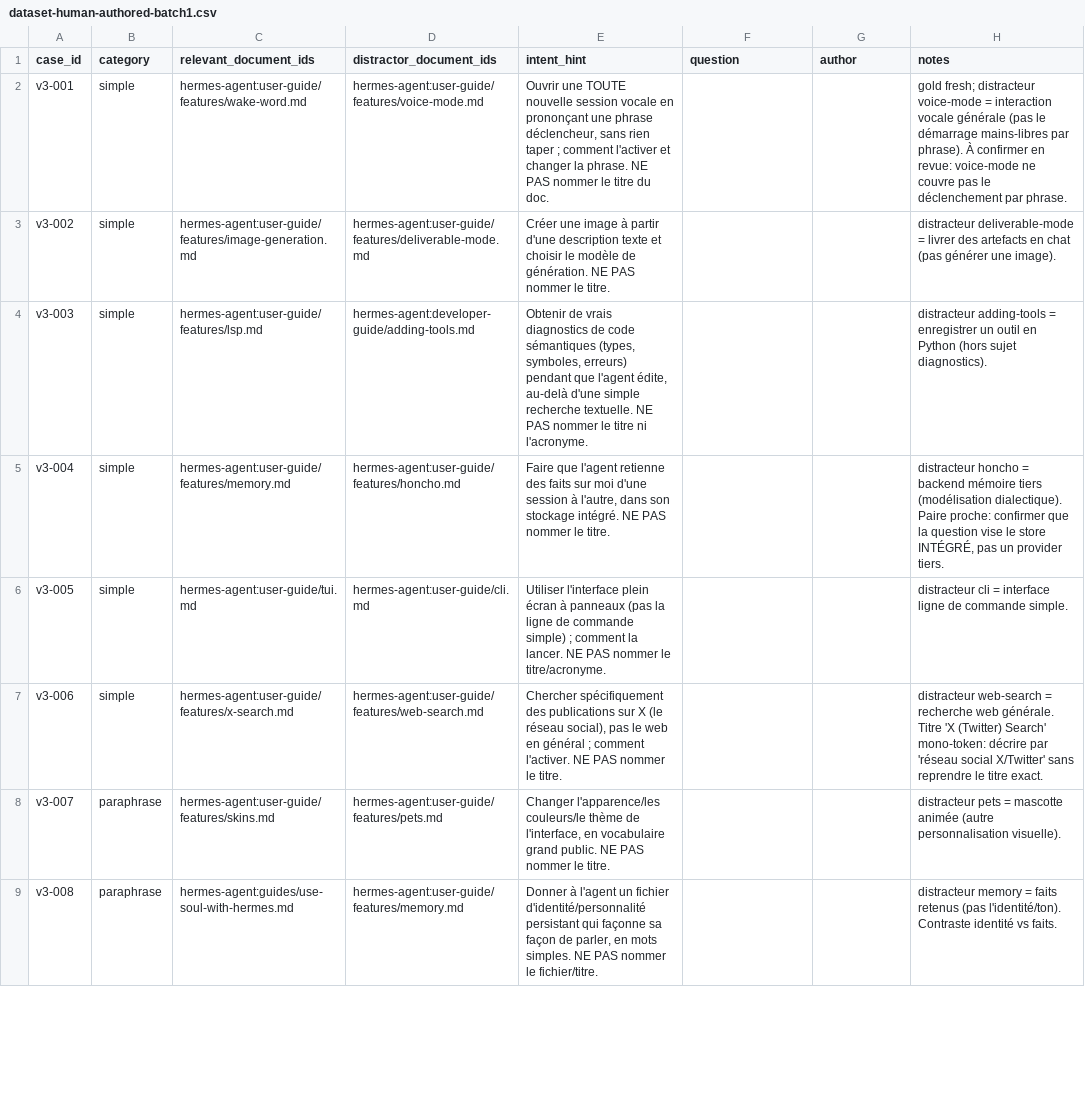
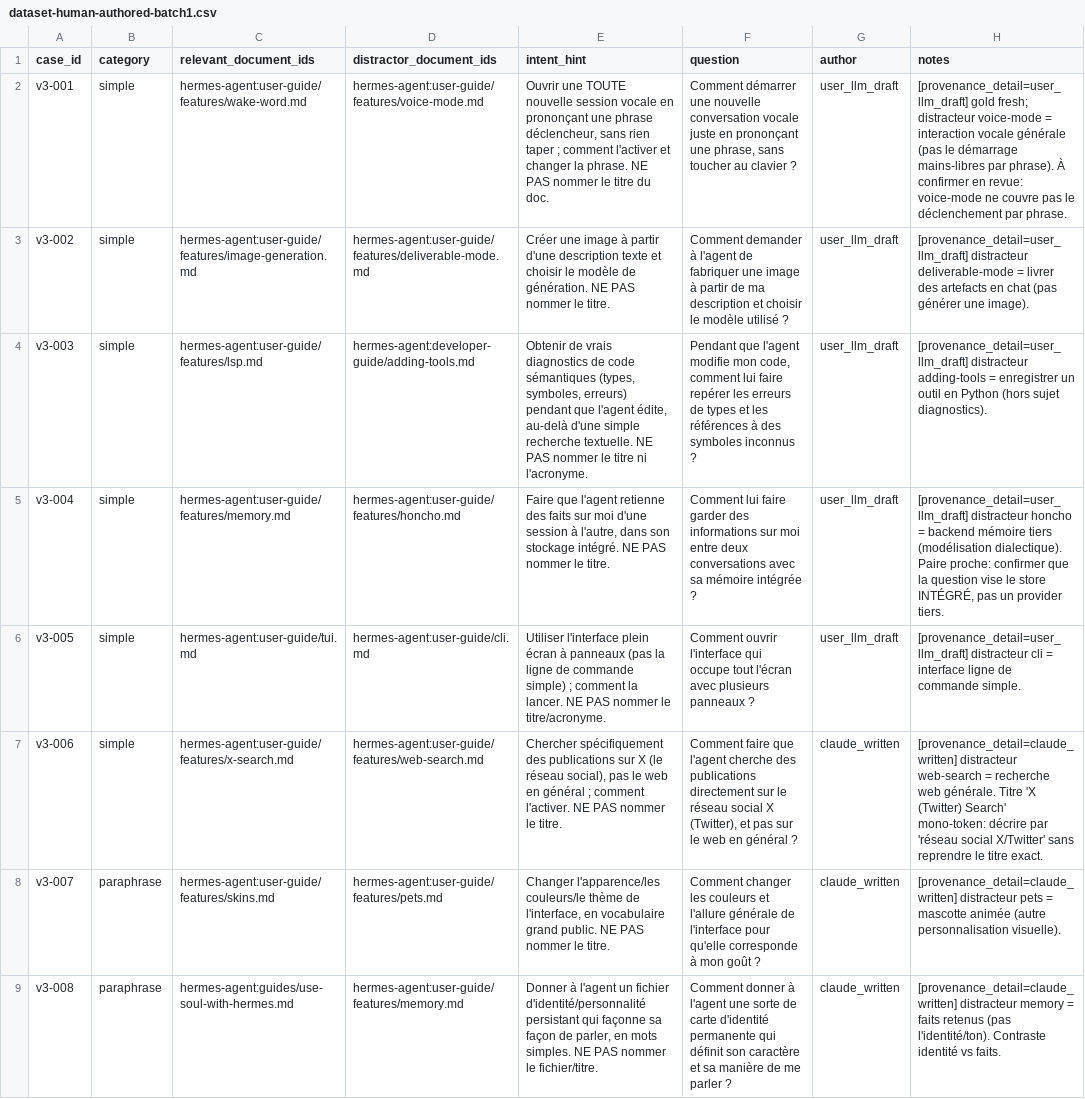
Before and after one commit to devicodeclaude-web/Rag-hermes-agent-, a CSV file: data/review/dataset-human-authored-batch1.csv, drawn as a sheet; only a part is shown; the diff covers the shown part only; the diff names each change by its address in the sheet, - before the commit and + after, or states it on an @@ line.

Commit message:
feat(authoring): lot LLM-écrit (20 q) — provenance honnête (001-005 user_llm_draft, 006-020 claude_written), anti-fuite OK, paires vérifiées (010 fragile)

```diff
--- a/data/review/dataset-human-authored-batch1.csv
+++ b/data/review/dataset-human-authored-batch1.csv
-F2 (question): (empty)
+F2 (question): Comment démarrer une nouvelle conversation vocale juste en prononçant une phrase, sans toucher au clavier ?
-G2:G6 (author): (empty)
+G2:G6 (author): user_llm_draft
-H2 (notes): gold fresh;…
+H2 (notes): [provenance_detail=user_llm_draft] gold fresh;…
-F3 (question): (empty)
+F3 (question): Comment demander à l'agent de fabriquer une image à partir de ma description et choisir le modèle utilisé ?
-H3 (notes): distracteur deliverable-mode…
+H3 (notes): [provenance_detail=user_llm_draft] distracteur deliverable-mode…
-F4 (question): (empty)
+F4 (question): Pendant que l'agent modifie mon code, comment lui faire repérer les erreurs de types et les références à des symboles inconnus ?
-H4 (notes): distracteur adding-tools…
+H4 (notes): [provenance_detail=user_llm_draft] distracteur adding-tools…
-F5 (question): (empty)
+F5 (question): Comment lui faire garder des informations sur moi entre deux conversations avec sa mémoire intégrée ?
-H5 (notes): distracteur honcho…
+H5 (notes): [provenance_detail=user_llm_draft] distracteur honcho…
-F6 (question): (empty)
+F6 (question): Comment ouvrir l'interface qui occupe tout l'écran avec plusieurs panneaux ?
-H6 (notes): distracteur cli…
+H6 (notes): [provenance_detail=user_llm_draft] distracteur cli…
-F7 (question): (empty)
+F7 (question): Comment faire que l'agent cherche des publications directement sur le réseau social X (Twitter), et pas sur le web en général ?
-G7:G9 (author): (empty)
+G7:G9 (author): claude_written
-H7 (notes): distracteur web-search…
+H7 (notes): [provenance_detail=claude_written] distracteur web-search…
-F8 (question): (empty)
+F8 (question): Comment changer les couleurs et l'allure générale de l'interface pour qu'elle corresponde à mon goût ?
-H8 (notes): distracteur pets…
+H8 (notes): [provenance_detail=claude_written] distracteur pets…
-F9 (question): (empty)
+F9 (question): Comment donner à l'agent une sorte de carte d'identité permanente qui définit son caractère et sa manière de me parler ?
-H9 (notes): distracteur memory…
+H9 (notes): [provenance_detail=claude_written] distracteur memory…
```
Also changed, not shown: 36 edited cells elsewhere in this file.
